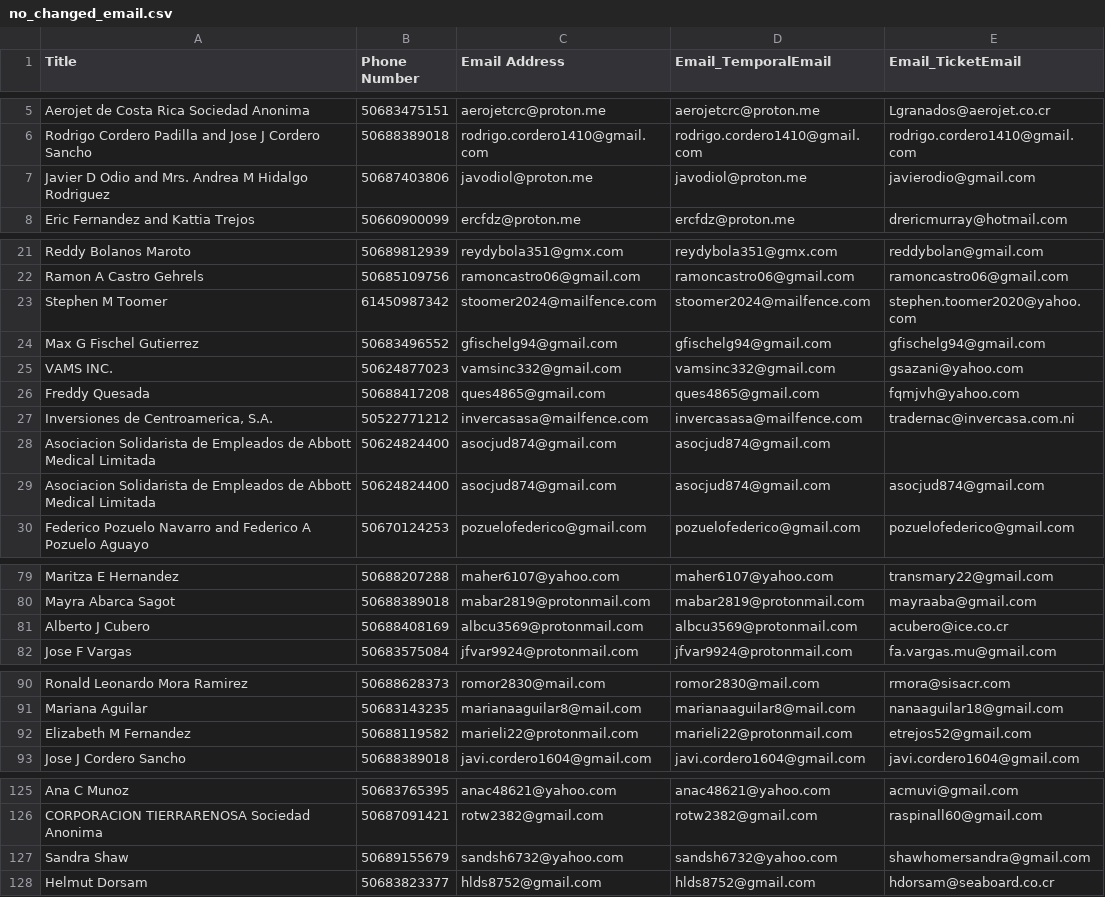
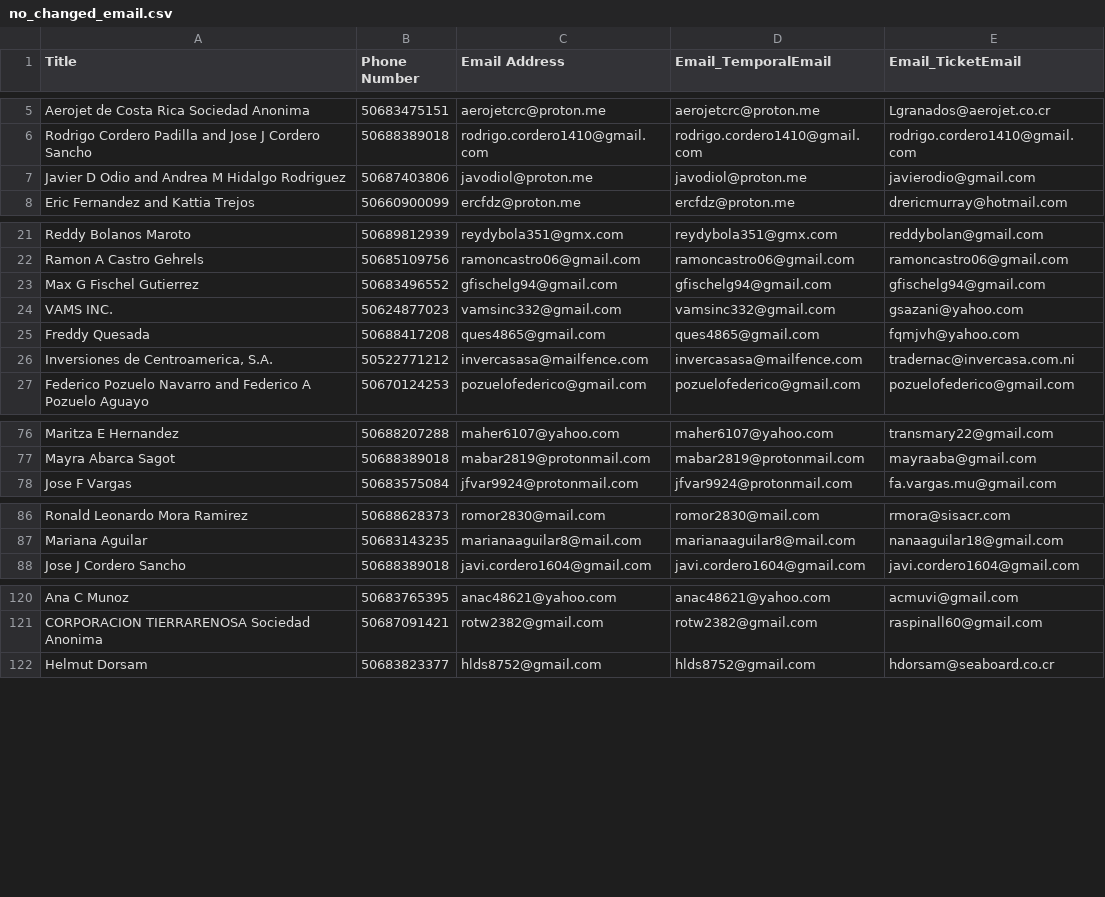
Before and after one commit to agmtrader/agm-api, a CSV file: dev/migration/outputs/no_changed_email.csv (was migration/outputs/no_changed_email.csv), drawn as a sheet; only a part is shown, gaps mark what is left out.

Commit message:
Refactor API and remove unused migration files
- Removed deprecated migration scripts including emails.py, migrate.py, sandbox.py, and various output files to streamline the codebase.
- Updated the API by removing the RTD blueprint and adjusting the registration of blueprints in run.py.
- Enhanced the reporting module by adding a new cash report endpoint and modifying existing routes for better functionality.
- Cleaned up the applications component to improve logging of document details during processing.

```diff
--- a/migration/outputs/no_changed_email.csv
+++ b/dev/migration/outputs/no_changed_email.csv
@@ -6,3 +6,3 @@ Aerojet de Costa Rica Sociedad Anonima,50683475151,aerojetcrc@proton.me,aerojetc
 Rodrigo Cordero Padilla and Jose J Cordero Sancho,50688389018,rodrigo.cordero1410@gmail.com,rodrigo.cordero1410@gmail.com,rodrigo.cordero1410@gmail.com
-Javier D Odio and Mrs. Andrea M Hidalgo Rodriguez,50687403806,javodiol@proton.me,javodiol@proton.me,javierodio@gmail.com
+Javier D Odio and Andrea M Hidalgo Rodriguez,50687403806,javodiol@proton.me,javodiol@proton.me,javierodio@gmail.com
 Eric Fernandez and Kattia Trejos,50660900099,ercfdz@proton.me,ercfdz@proton.me,drericmurray@hotmail.com
@@ -22,3 +22,2 @@ Reddy Bolanos Maroto,50689812939,reydybola351@gmx.com,reydybola351@gmx.com,reddy
 Ramon A Castro Gehrels,50685109756,ramoncastro06@gmail.com,ramoncastro06@gmail.com,ramoncastro06@gmail.com
-Stephen M Toomer,61450987342,stoomer2024@mailfence.com,stoomer2024@mailfence.com,stephen.toomer2020@yahoo.com
 Max G Fischel Gutierrez,50683496552,gfischelg94@gmail.com,gfischelg94@gmail.com,gfischelg94@gmail.com
@@ -27,4 +26,2 @@ Freddy Quesada,50688417208,ques4865@gmail.com,ques4865@gmail.com,fqmjvh@yahoo.co
 "Inversiones de Centroamerica, S.A.",50522771212,invercasasa@mailfence.com,invercasasa@mailfence.com,tradernac@invercasa.com.ni
-Asociacion Solidarista de Empleados de Abbott Medical Limitada,50624824400,asocjud874@gmail.com,asocjud874@gmail.com,
-Asociacion Solidarista de Empleados de Abbott Medical Limitada,50624824400,asocjud874@gmail.com,asocjud874@gmail.com,asocjud874@gmail.com
 Federico Pozuelo Navarro and Federico A Pozuelo Aguayo,50670124253,pozuelofederico@gmail.com,pozuelofederico@gmail.com,pozuelofederico@gmail.com
@@ -80,3 +77,2 @@ Maritza E Hernandez,50688207288,maher6107@yahoo.com,maher6107@yahoo.com,transmar
 Mayra Abarca Sagot,50688389018,mabar2819@protonmail.com,mabar2819@protonmail.com,mayraaba@gmail.com
-Alberto J Cubero,50688408169,albcu3569@protonmail.com,albcu3569@protonmail.com,acubero@ice.co.cr
 Jose F Vargas,50683575084,jfvar9924@protonmail.com,jfvar9924@protonmail.com,fa.vargas.mu@gmail.com
@@ -91,3 +87,2 @@ Ronald Leonardo Mora Ramirez,50688628373,romor2830@mail.com,romor2830@mail.com,r
 Mariana Aguilar,50683143235,marianaaguilar8@mail.com,marianaaguilar8@mail.com,nanaaguilar18@gmail.com
-Elizabeth M Fernandez,50688119582,marieli22@protonmail.com,marieli22@protonmail.com,etrejos52@gmail.com
 Jose J Cordero Sancho,50688389018,javi.cordero1604@gmail.com,javi.cordero1604@gmail.com,javi.cordero1604@gmail.com
@@ -126,3 +121,2 @@ Ana C Munoz,50683765395,anac48621@yahoo.com,anac48621@yahoo.com,acmuvi@gmail.com
 CORPORACION TIERRARENOSA Sociedad Anonima,50687091421,rotw2382@gmail.com,rotw2382@gmail.com,raspinall60@gmail.com
-Sandra Shaw,50689155679,sandsh6732@yahoo.com,sandsh6732@yahoo.com,shawhomersandra@gmail.com
 Helmut Dorsam,50683823377,hlds8752@gmail.com,hlds8752@gmail.com,hdorsam@seaboard.co.cr
```
Also changed, not shown: dev/migration/outputs/accounts.csv, dev/migration/outputs/all.csv, 29 other files.
